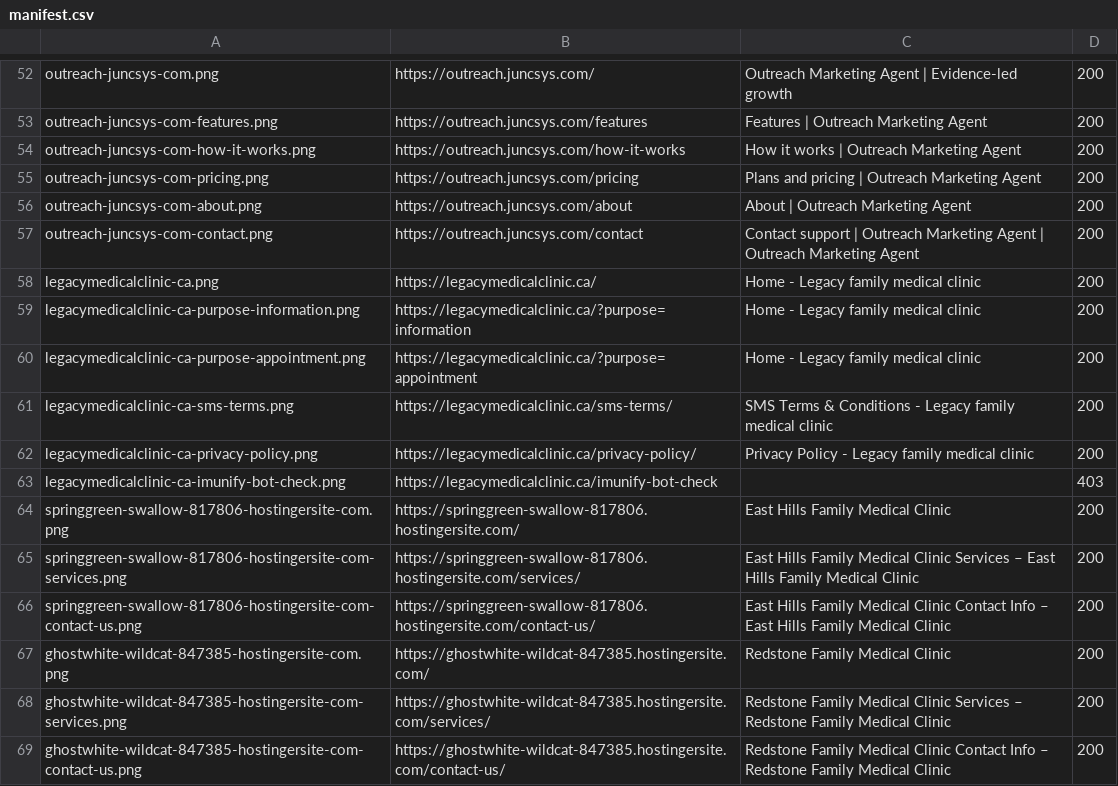
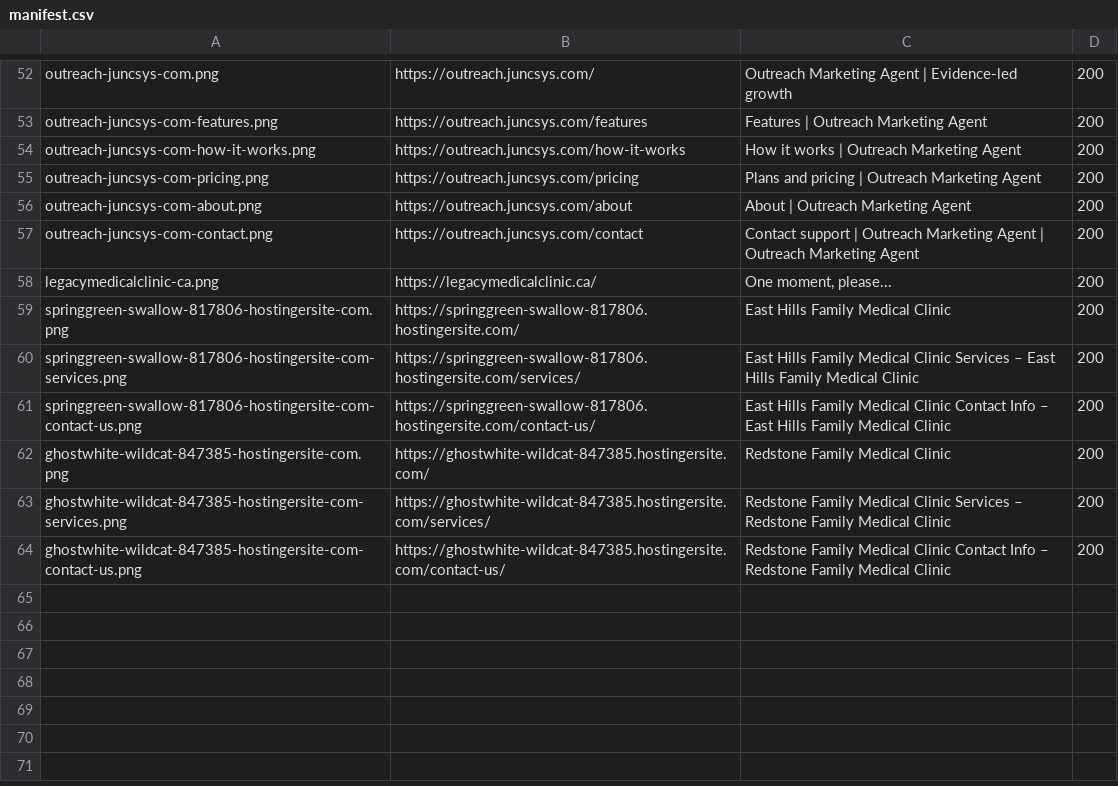
Before and after one commit to haseeb1984/haseeburrehman, a CSV file: assets/projects/live-captures/manifest.csv, drawn as a sheet; only a part is shown, gaps mark what is left out.

```diff
--- a/assets/projects/live-captures/manifest.csv
+++ b/assets/projects/live-captures/manifest.csv
@@ -57,8 +57,3 @@
 "outreach-juncsys-com-contact.png","https://outreach.juncsys.com/contact","Contact support | Outreach Marketing Agent | Outreach Marketing Agent","200"
-"legacymedicalclinic-ca.png","https://legacymedicalclinic.ca/","Home - Legacy family medical clinic","200"
-"legacymedicalclinic-ca-purpose-information.png","https://legacymedicalclinic.ca/?purpose=information","Home - Legacy family medical clinic","200"
-"legacymedicalclinic-ca-purpose-appointment.png","https://legacymedicalclinic.ca/?purpose=appointment","Home - Legacy family medical clinic","200"
-"legacymedicalclinic-ca-sms-terms.png","https://legacymedicalclinic.ca/sms-terms/","SMS Terms & Conditions - Legacy family medical clinic","200"
-"legacymedicalclinic-ca-privacy-policy.png","https://legacymedicalclinic.ca/privacy-policy/","Privacy Policy - Legacy family medical clinic","200"
-"legacymedicalclinic-ca-imunify-bot-check.png","https://legacymedicalclinic.ca/imunify-bot-check","","403"
+"legacymedicalclinic-ca.png","https://legacymedicalclinic.ca/","One moment, please...","200"
 "springgreen-swallow-817806-hostingersite-com.png","https://springgreen-swallow-817806.hostingersite.com/","East Hills Family Medical Clinic","200"
```
Also changed, not shown: 20 other files.
